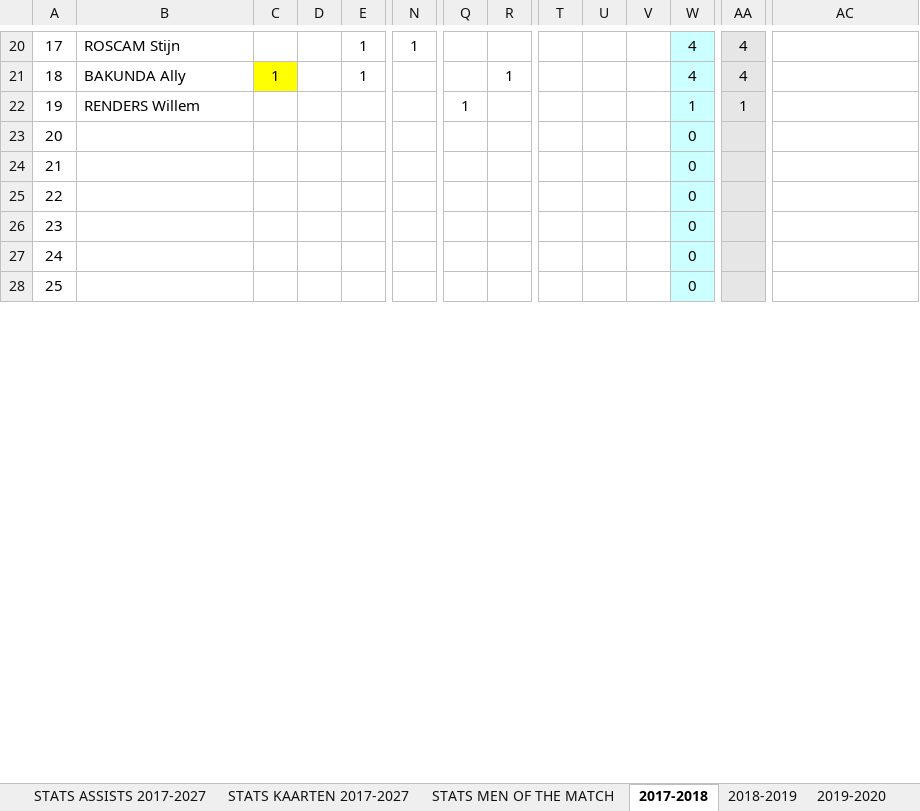
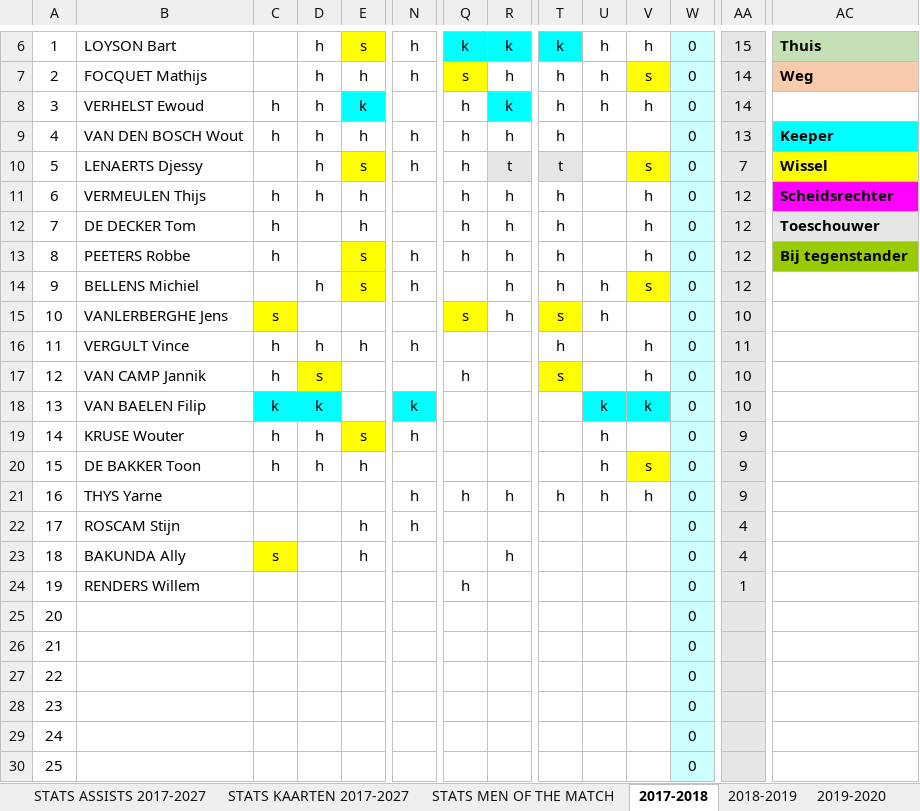
Before and after one commit to peetersrobbe/Dodeka, an Excel workbook: DODEKA SPORT seizoen 2025-2026 en oude statistieken.xlsx, sheet 2017-2018, drawn as a sheet; only a part is shown, gaps mark what is left out; values as stored, in another font and other column widths than the file's, no borders; removed rows and columns are numbered as before the commit, all else as after; rows hold the shown columns only; the diff covers the shown part only; the diff names each change by its address in the sheet, - before the commit and + after, or states it on an @@ line.

```diff
--- a/DODEKA SPORT seizoen 2025-2026 en oude statistieken.xlsx (sheet 2017-2018)
+++ b/DODEKA SPORT seizoen 2025-2026 en oude statistieken.xlsx (sheet 2017-2018)
-row 20: 17 | ROSCAM Stijn |  |  | 1 | 1 |  |  |  |  |  | 4 | 4
-row 21: 18 | BAKUNDA Ally | 1 |  | 1 |  |  | 1 |  |  |  | 4 | 4
+row 6: 1 | LOYSON Bart |  | h | s | h | k | k | k | h | h | 0 | 15 | Thuis
+row 7: 2 | FOCQUET Mathijs |  | h | h | h | s | h | h | h | s | 0 | 14 | Weg
+row 8: 3 | VERHELST Ewoud | h | h | k |  | h | k | h | h | h | 0 | 14
+row 9: 4 | VAN DEN BOSCH Wout | h | h | h | h | h | h | h |  |  | 0 | 13 | Keeper
+row 10: 5 | LENAERTS Djessy |  | h | s | h | h | t | t |  | s | 0 | 7 | Wissel
+row 11: 6 | VERMEULEN Thijs | h | h | h |  | h | h | h |  | h | 0 | 12 | Scheidsrechter
+row 12: 7 | DE DECKER Tom | h |  | h |  | h | h | h |  | h | 0 | 12 | Toeschouwer
+row 13: 8 | PEETERS Robbe | h |  | s | h | h | h | h |  | h | 0 | 12 | Bij tegenstander
+row 14: 9 | BELLENS Michiel |  | h | s | h |  | h | h | h | s | 0 | 12
+row 15: 10 | VANLERBERGHE Jens | s |  |  |  | s | h | s | h |  | 0 | 10
+row 16: 11 | VERGULT Vince | h | h | h | h |  |  | h |  | h | 0 | 11
+row 17: 12 | VAN CAMP Jannik | h | s |  |  | h |  | s |  | h | 0 | 10
+row 18: 13 | VAN BAELEN Filip | k | k |  | k |  |  |  | k | k | 0 | 10
+row 19: 14 | KRUSE Wouter | h | h | s | h |  |  |  | h |  | 0 | 9
+row 20: 15 | DE BAKKER Toon | h | h | h |  |  |  |  | h | s | 0 | 9
+row 21: 16 | THYS Yarne |  |  |  | h | h | h | h | h | h | 0 | 9
+row 22: 17 | ROSCAM Stijn |  |  | h | h |  |  |  |  |  | 0 | 4
+row 23: 18 | BAKUNDA Ally | s |  | h |  |  | h |  |  |  | 0 | 4
-Q24: 1
+Q24: h
-W24: 1
+W24: 0
```
Also changed, not shown: 3 added rows, 17 removed rows and 1 edited cell elsewhere in this sheet, sheet 2024-2025, sheet 2025-2026, sheet 2022-2023, sheet 2021-2022, sheet 2018-2019, sheet 2019-2020, 2 more sheets, formulas that keep their value, 13 other files.
